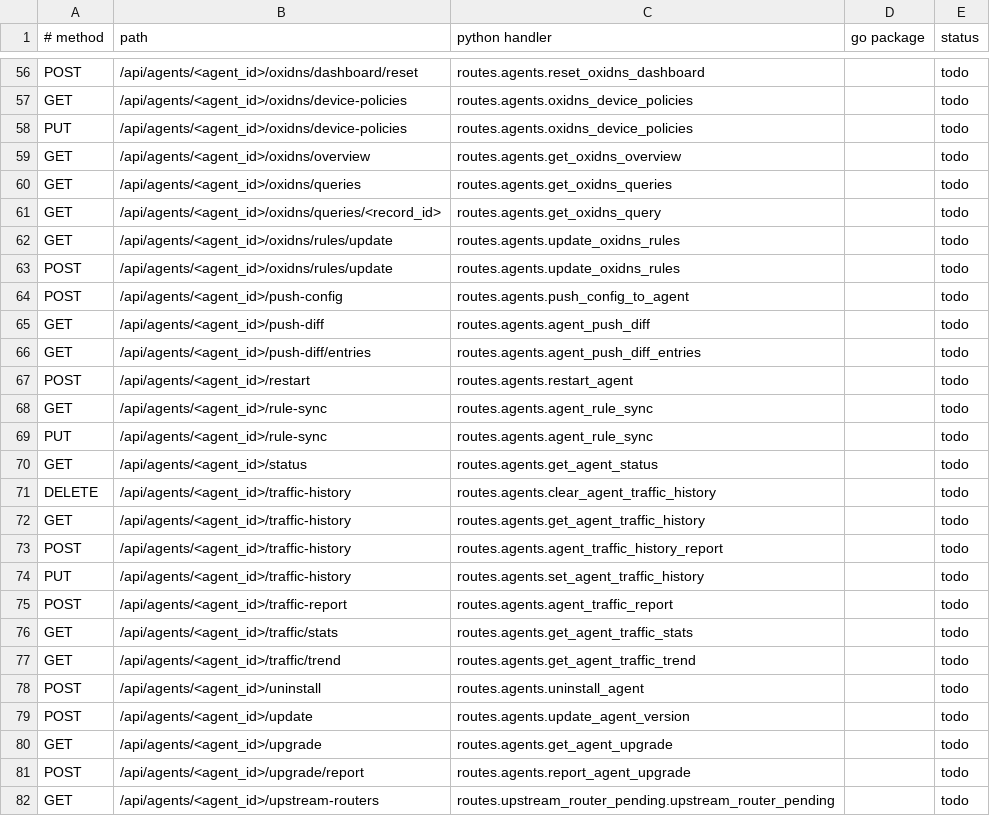
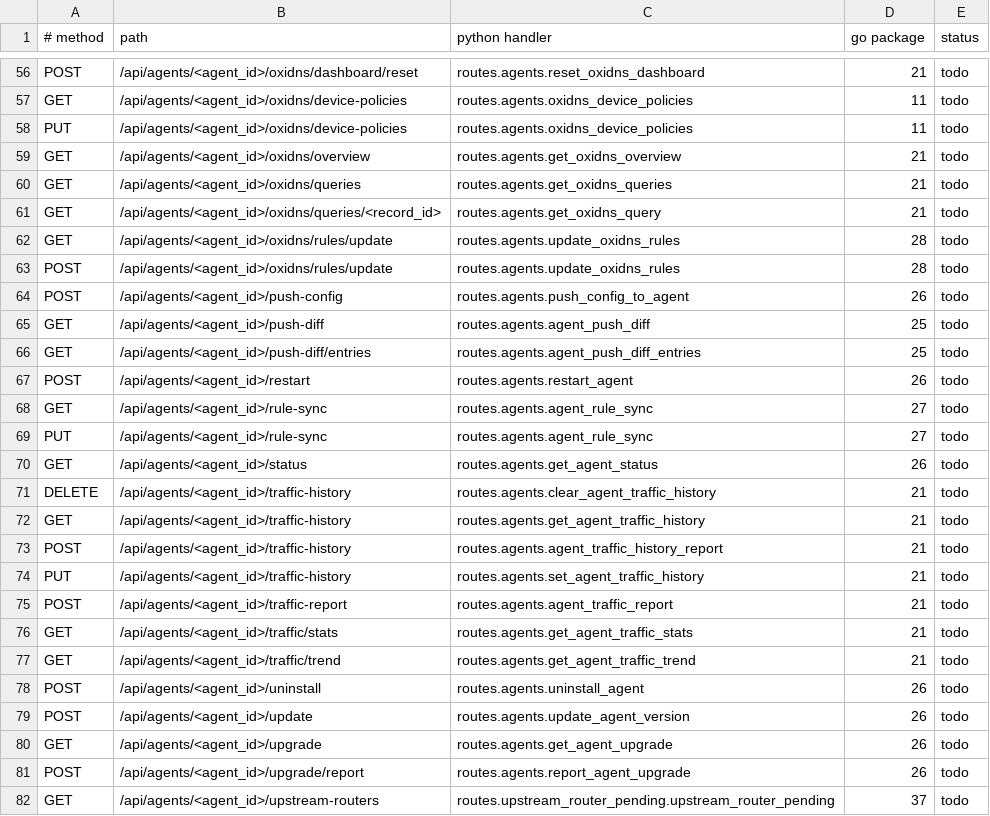
Before and after one commit to sunbroke555/configflow, a TSV file: server/parity/routes.tsv, drawn as a sheet; only a part is shown, gaps mark what is left out; the diff covers the shown part only; the diff names each change by its address in the sheet, - before the commit and + after, or states it on an @@ line.

```diff
--- a/server/parity/routes.tsv
+++ b/server/parity/routes.tsv
-D56 (go package): (empty)
+D56 (go package): 21
-D57:D58 (go package): (empty)
+D57:D58 (go package): 11
-D59:D61 (go package): (empty)
+D59:D61 (go package): 21
-D62:D63 (go package): (empty)
+D62:D63 (go package): 28
-D64 (go package): (empty)
+D64 (go package): 26
-D65:D66 (go package): (empty)
+D65:D66 (go package): 25
-D67 (go package): (empty)
+D67 (go package): 26
-D68:D69 (go package): (empty)
+D68:D69 (go package): 27
-D70 (go package): (empty)
+D70 (go package): 26
-D71:D77 (go package): (empty)
+D71:D77 (go package): 21
-D78:D81 (go package): (empty)
+D78:D81 (go package): 26
-D82 (go package): (empty)
+D82 (go package): 37
```
Also changed, not shown: 83 edited cells elsewhere in this file, 4 other files.
